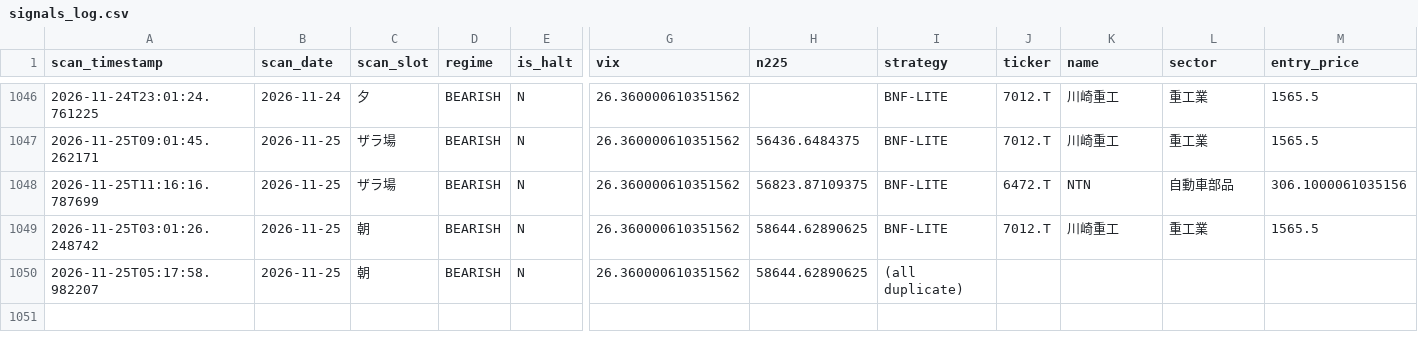
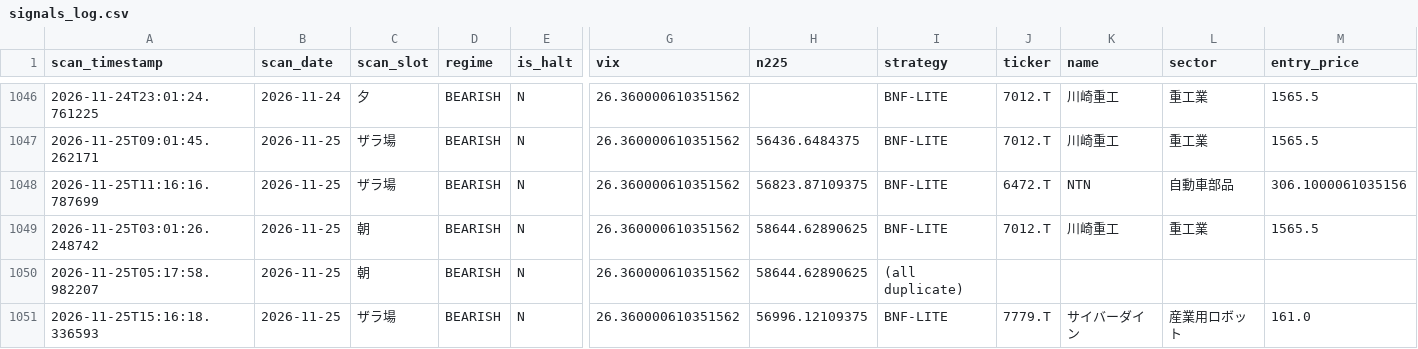
Before and after one commit to oo12takemaru-create/stock-trading-, a CSV file: signals_log.csv, drawn as a sheet; only a part is shown, gaps mark what is left out; rows hold the shown columns only; the diff names each change by its address in the sheet, - before the commit and + after, or states it on an @@ line.

```diff
--- a/signals_log.csv
+++ b/signals_log.csv
+row 1051: 2026-11-25T15:16:18.336593 | 2026-11-25 | ザラ場 | BEARISH | N | 26.360000610351562 | 56996.12109375 | BNF-LITE | 7779.T | サイバーダイン | 産業用ロボット | 161.0
```
Also changed, not shown: 1 other file.
